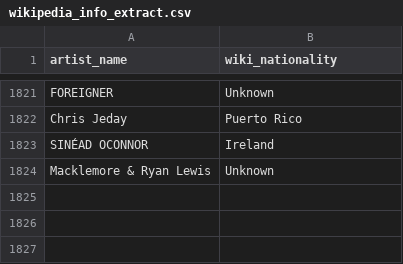
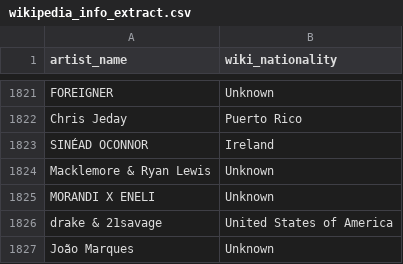
Before and after one commit to Tyainss/portuguese-radio-analysis, a CSV file: extract_folder/wikipedia_info_extract.csv, drawn as a sheet; only a part is shown, gaps mark what is left out.

```diff
--- a/extract_folder/wikipedia_info_extract.csv
+++ b/extract_folder/wikipedia_info_extract.csv
@@ -1824 +1824,4 @@ SINÉAD OCONNOR,Ireland
 Macklemore & Ryan Lewis ,Unknown
+MORANDI X ENELI,Unknown
+drake & 21savage ,United States of America
+João Marques,Unknown
```
Also changed, not shown: extract_folder/lyrics_info_extract.csv, extract_folder/musicbrainz_info_extract.csv, 7 other files.
